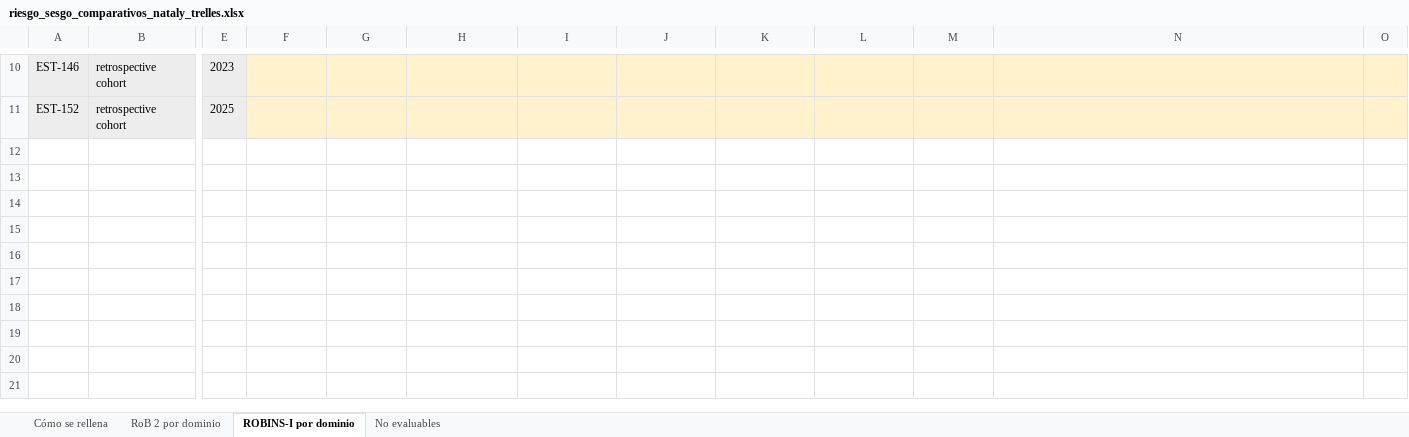
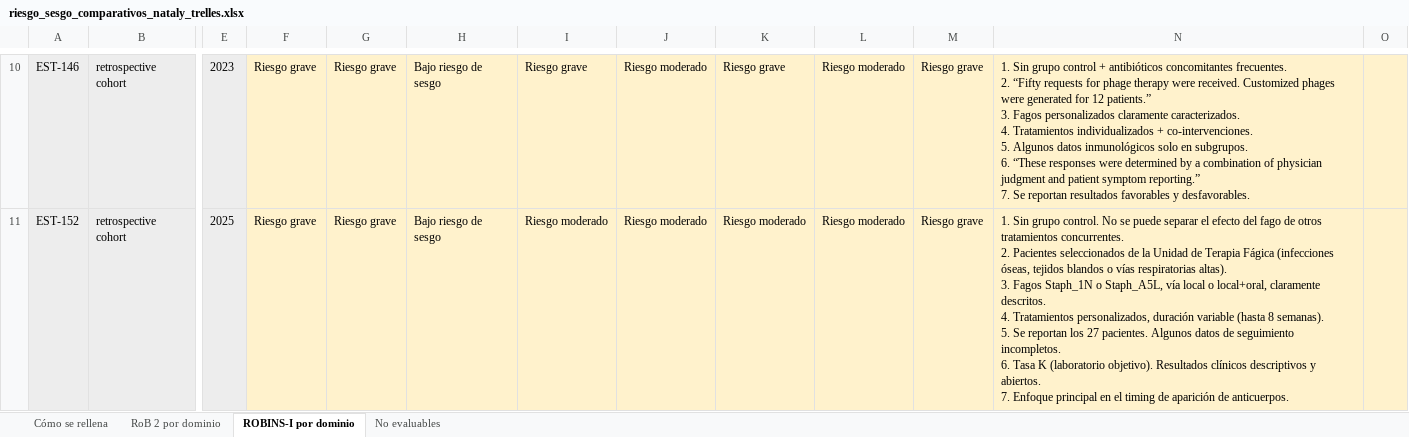
Before and after one commit to DANNY-LAB93/clo-author, an Excel workbook: revision_sistematica/riesgo_sesgo/riesgo_sesgo_comparativos_nataly_trelles.xlsx, sheet ROBINS-I por dominio, drawn as a sheet; only a part is shown, gaps mark what is left out; values as stored, in another font and other column widths than the file's, no borders; ↵ is a line break in a cell; the diff covers the shown part only; the diff names each change by its address in the sheet, - before the commit and + after, or states it on an @@ line.

```diff
--- a/revision_sistematica/riesgo_sesgo/riesgo_sesgo_comparativos_nataly_trelles.xlsx (sheet ROBINS-I por dominio)
+++ b/revision_sistematica/riesgo_sesgo/riesgo_sesgo_comparativos_nataly_trelles.xlsx (sheet ROBINS-I por dominio)
-F10:F11: (empty)
+F10:F11: Riesgo grave
-G10:G11: (empty)
+G10:G11: Riesgo grave
-H10:H11: (empty)
+H10:H11: Bajo riesgo de sesgo
-I10: (empty)
+I10: Riesgo grave
-J10:J11: (empty)
+J10:J11: Riesgo moderado
-K10: (empty)
+K10: Riesgo grave
-L10:L11: (empty)
+L10:L11: Riesgo moderado
-M10:M11: (empty)
+M10:M11: Riesgo grave
-N10: (empty)
+N10: 1. Sin grupo control + antibióticos concomitantes frecuentes. ↵ 2. “Fifty requests for phage therapy were received. Customized phages were generated for 12 patients.” ↵ 3. Fagos personalizados claramente caracterizados. ↵ 4. Tratamientos individualizados + co-intervenciones. ↵ 5. Algunos datos inmunológicos solo en subgrupos. ↵ 6. “These responses were determined by a combination of physician judgment and patient symptom reporting.” ↵ 7. Se reportan resultados favorables y desfavorables.
-I11: (empty)
+I11: Riesgo moderado
-K11: (empty)
+K11: Riesgo moderado
-N11: (empty)
+N11: 1. Sin grupo control. No se puede separar el efecto del fago de otros tratamientos concurrentes. ↵ 2. Pacientes seleccionados de la Unidad de Terapia Fágica (infecciones óseas, tejidos blandos o vías respiratorias altas). ↵ 3. Fagos Staph_1N o Staph_A5L, vía local o local+oral, claramente descritos. ↵ 4. Tratamientos personalizados, duración variable (hasta 8 semanas). ↵ 5. Se reportan los 27 pacientes. Algunos datos de seguimiento incompletos. ↵ 6. Tasa K (laboratorio objetivo). Resultados clínicos descriptivos y abiertos. ↵ 7. Enfoque principal en el timing de aparición de anticuerpos.
```
Also changed, not shown: 54 edited cells elsewhere in this sheet, sheet RoB 2 por dominio, revision_sistematica/riesgo_sesgo/riesgo_sesgo_comparativos_danny_valdiviezo.xlsx, 3 other files.
